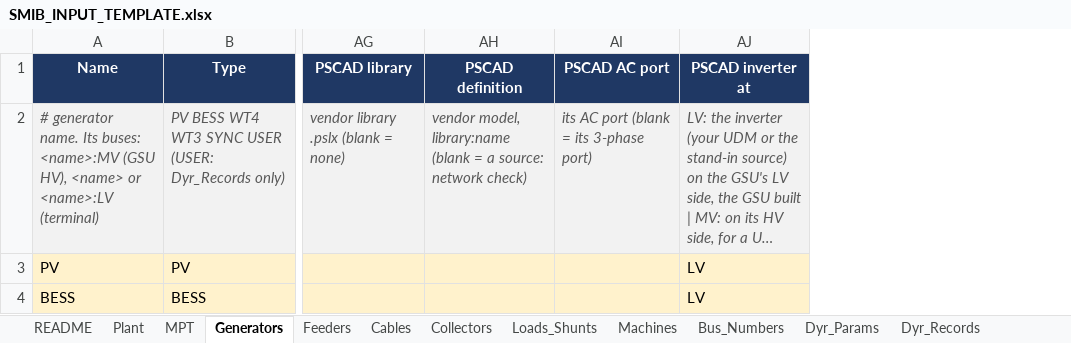
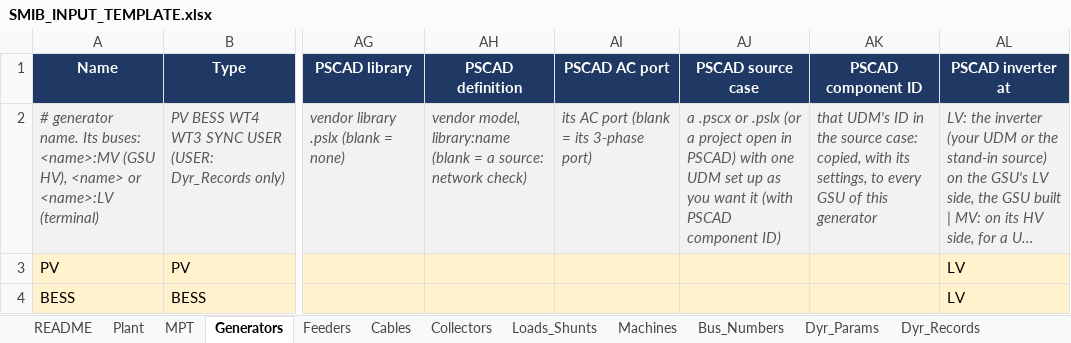
Before and after one commit to venky228/venky228, an Excel workbook: smib/SMIB_INPUT_TEMPLATE.xlsx, sheet Generators, drawn as a sheet; only a part is shown, gaps mark what is left out; long unchanged cells end in …; values as stored, in another font and other column widths than the file's, no borders; the diff names each change by its address in the sheet, - before the commit and + after, or states it on an @@ line.

```diff
--- a/smib/SMIB_INPUT_TEMPLATE.xlsx (sheet Generators)
+++ b/smib/SMIB_INPUT_TEMPLATE.xlsx (sheet Generators)
+column AJ (PSCAD source case), row 2: a .pscx or .pslx (or a project open in PSCAD) with one UDM set up as you want it (with PSCAD component ID)
+column AK (PSCAD component ID), row 2: that UDM's ID in the source case: copied, with its settings, to every GSU of this generator
```
Also changed, not shown: sheet Input_Reference, sheet README, 1 other file.
